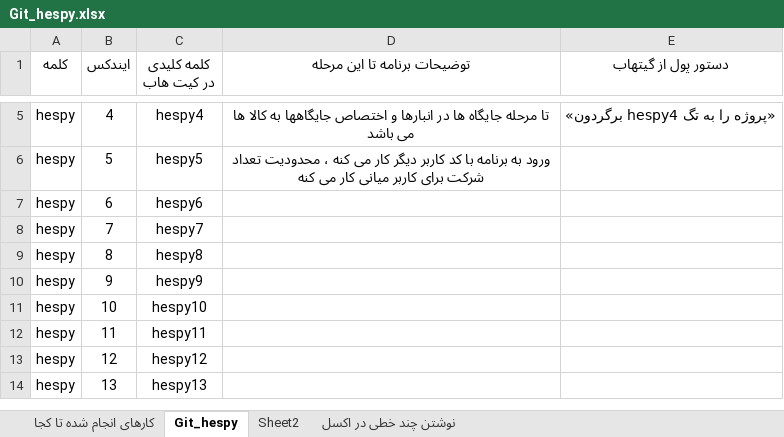
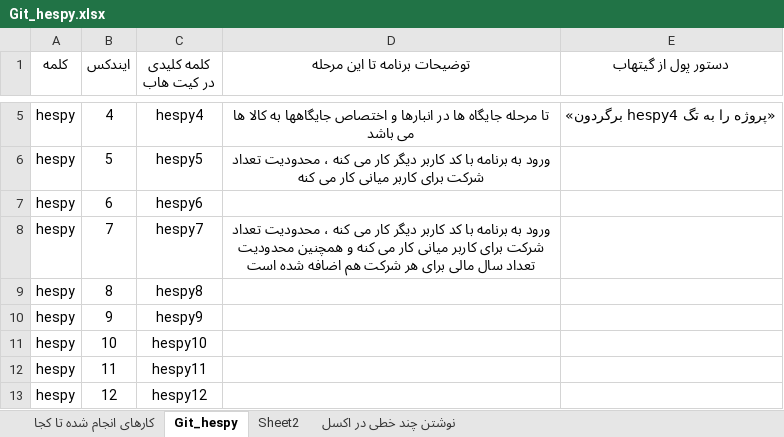
Before and after one commit to syshesanb/Negar_Web_PY, an Excel workbook: Git_hespy.xlsx, sheet Git_hespy, drawn as a sheet; only a part is shown, gaps mark what is left out; the shorter side is filled out with more unchanged rows; values as stored, in another font and other column widths than the file's, no borders; the diff names each change by its address in the sheet, - before the commit and + after, or states it on an @@ line.

Commit message:
hespy6: Update milestone document Git_hespy.xlsx

```diff
--- a/Git_hespy.xlsx (sheet Git_hespy)
+++ b/Git_hespy.xlsx (sheet Git_hespy)
-D8 (توضیحات برنامه تا این مرحله): (empty)
+D8 (توضیحات برنامه تا این مرحله): ورود به برنامه با کد کاربر دیگر کار می کنه ، محدودیت تعداد شرکت برای کاربر میانی کار می کنه و همچنین محدودیت تعداد سال مالی برای هر شرکت هم اضافه شده است
```
